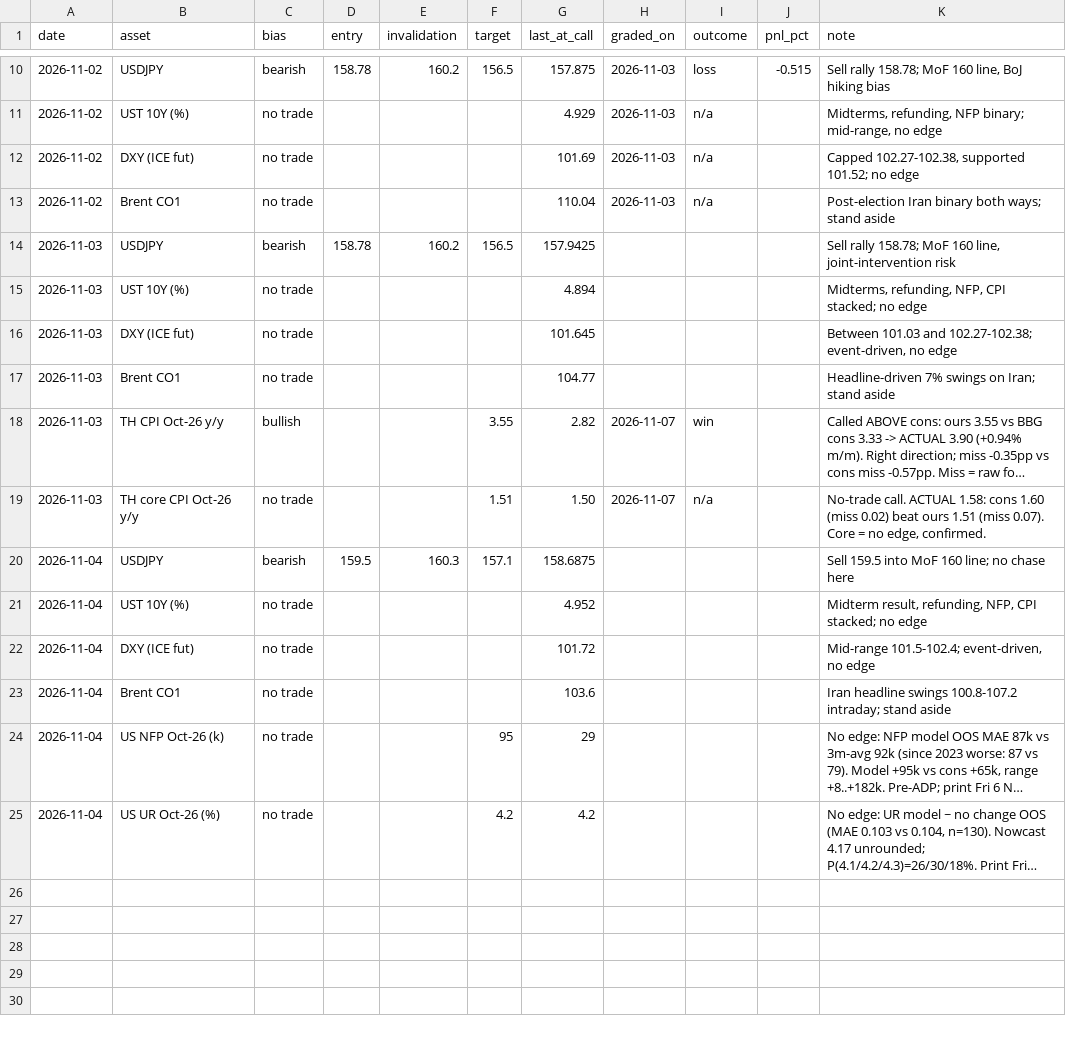
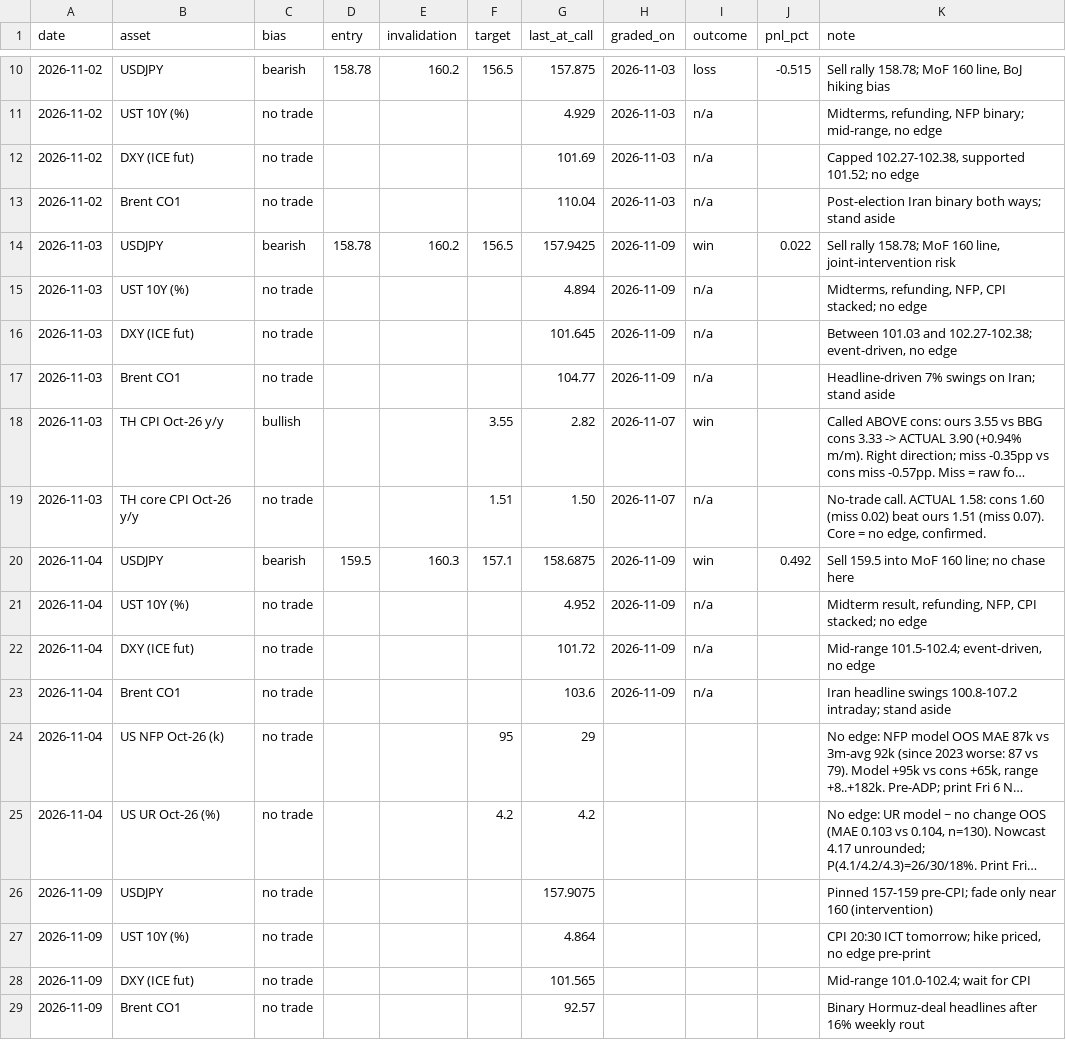
Before and after one commit to patsrivanich123/Trading-outputs, a CSV file: journal/calls.csv, drawn as a sheet; only a part is shown, gaps mark what is left out; long unchanged cells end in …; the diff names each change by its address in the sheet, - before the commit and + after, or states it on an @@ line.

```diff
--- a/journal/calls.csv
+++ b/journal/calls.csv
-H14:H17 (graded_on): (empty)
+H14:H17 (graded_on): 2026-11-09
-I14 (outcome): (empty)
+I14 (outcome): win
-J14 (pnl_pct): (empty)
+J14 (pnl_pct): 0.022
-I15:I17 (outcome): (empty)
+I15:I17 (outcome): n/a
-H20:H23 (graded_on): (empty)
+H20:H23 (graded_on): 2026-11-09
-I20 (outcome): (empty)
+I20 (outcome): win
-J20 (pnl_pct): (empty)
+J20 (pnl_pct): 0.492
-I21:I23 (outcome): (empty)
+I21:I23 (outcome): n/a
+row 26: 2026-11-09 | USDJPY | no trade |  |  |  | 157.9075 |  |  |  | Pinned 157-159 pre-CPI; fade only near 160 (intervention)
+row 27: 2026-11-09 | UST 10Y (%) | no trade |  |  |  | 4.864 |  |  |  | CPI 20:30 ICT tomorrow; hike priced, no edge pre-print
+row 28: 2026-11-09 | DXY (ICE fut) | no trade |  |  |  | 101.565 |  |  |  | Mid-range 101.0-102.4; wait for CPI
+row 29: 2026-11-09 | Brent CO1 | no trade |  |  |  | 92.57 |  |  |  | Binary Hormuz-deal headlines after 16% weekly rout
```
Also changed, not shown: 15 other files.
